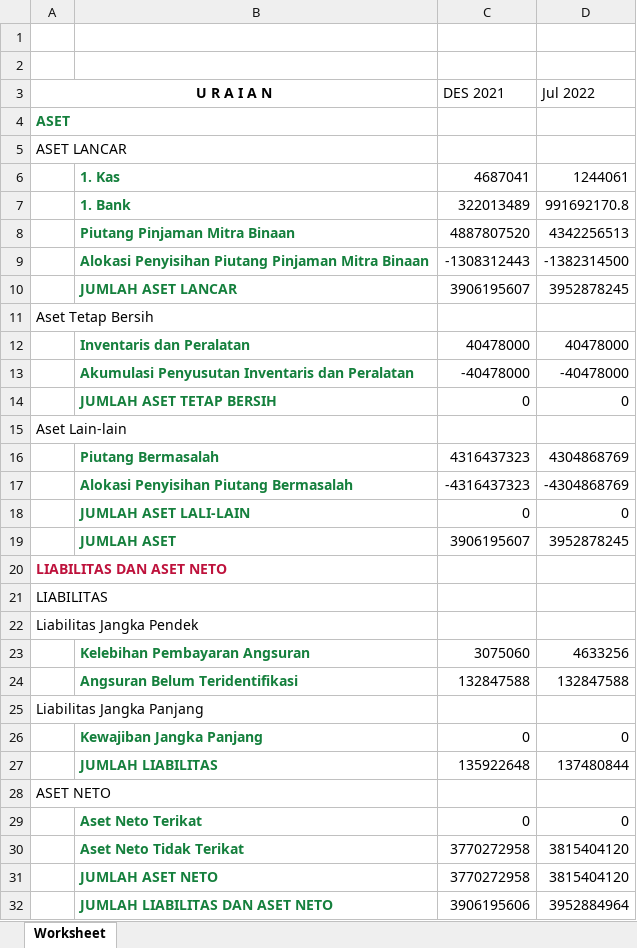
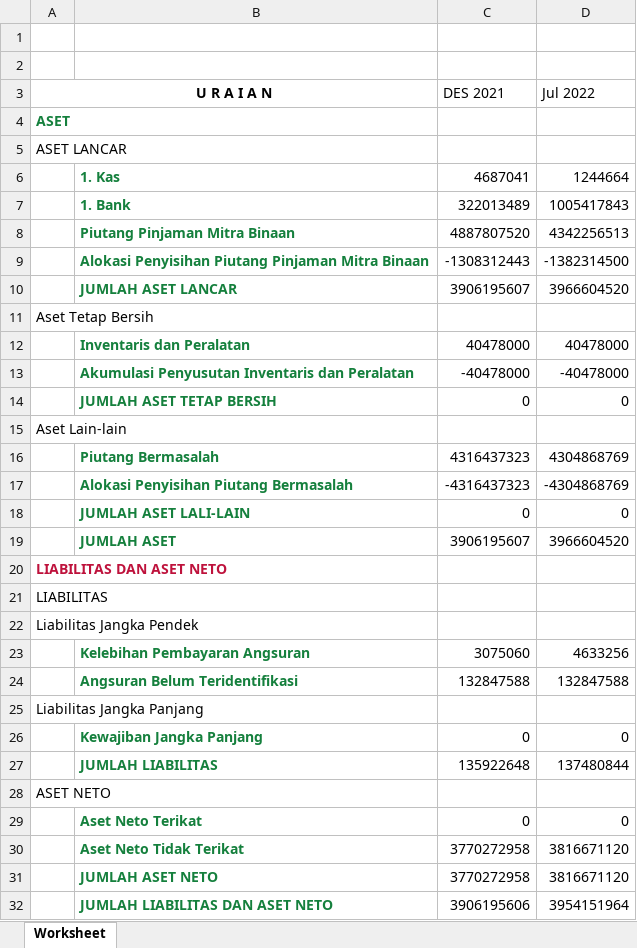
Before and after one commit to PKL-PTINTI/TJSL-CI3, an Excel workbook: storage/laporan-posisi-keuangan-2022.xlsx, sheet Worksheet, drawn as a sheet; values as stored, in another font and other column widths than the file's, no borders; the diff names each change by its address in the sheet, - before the commit and + after, or states it on an @@ line.

```diff
--- a/storage/laporan-posisi-keuangan-2022.xlsx (sheet Worksheet)
+++ b/storage/laporan-posisi-keuangan-2022.xlsx (sheet Worksheet)
-D6 (Jul 2022): 1244061
+D6 (Jul 2022): 1244664
-D7 (Jul 2022): 991692170.8
+D7 (Jul 2022): 1005417843
-D10 (Jul 2022): 3952878245
+D10 (Jul 2022): 3966604520
-D19 (Jul 2022): 3952878245
+D19 (Jul 2022): 3966604520
-D30:D31 (Jul 2022): 3815404120
+D30:D31 (Jul 2022): 3816671120
-D32 (Jul 2022): 3952884964
+D32 (Jul 2022): 3954151964
```
Also changed, not shown: storage/aruskas-keuangan-2022.xlsx, 14 other files.
